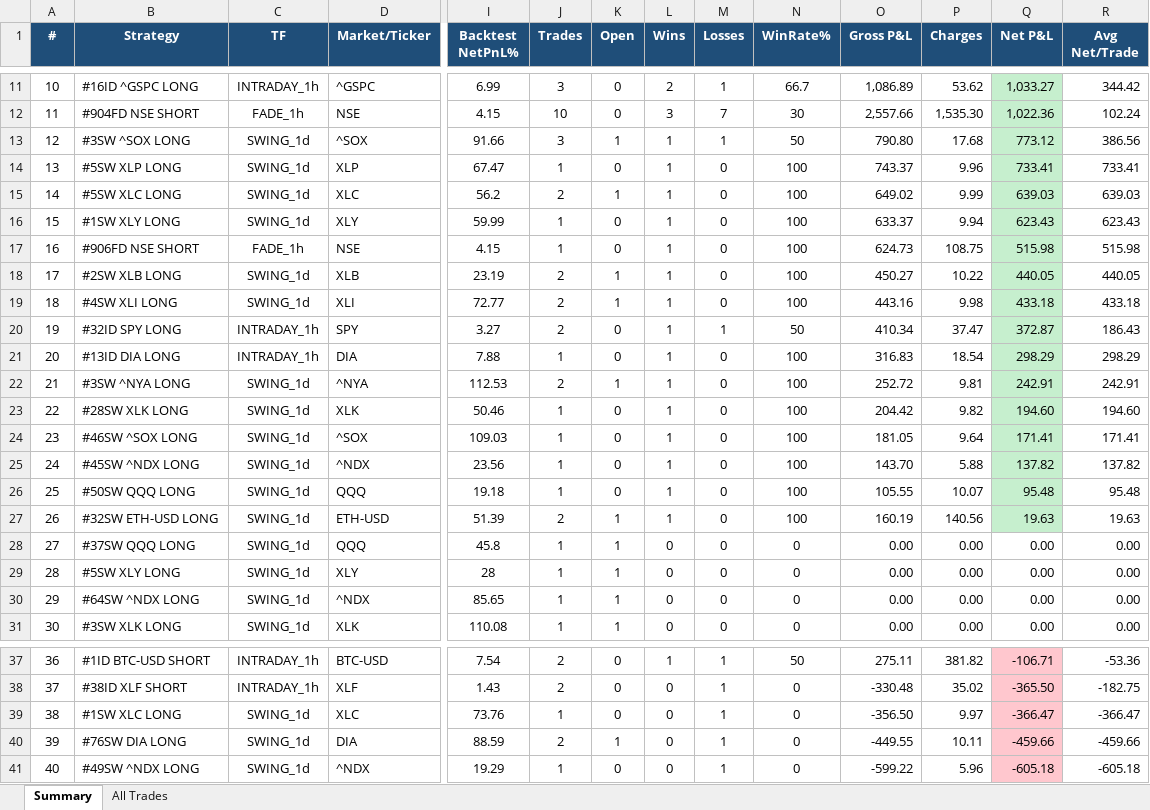
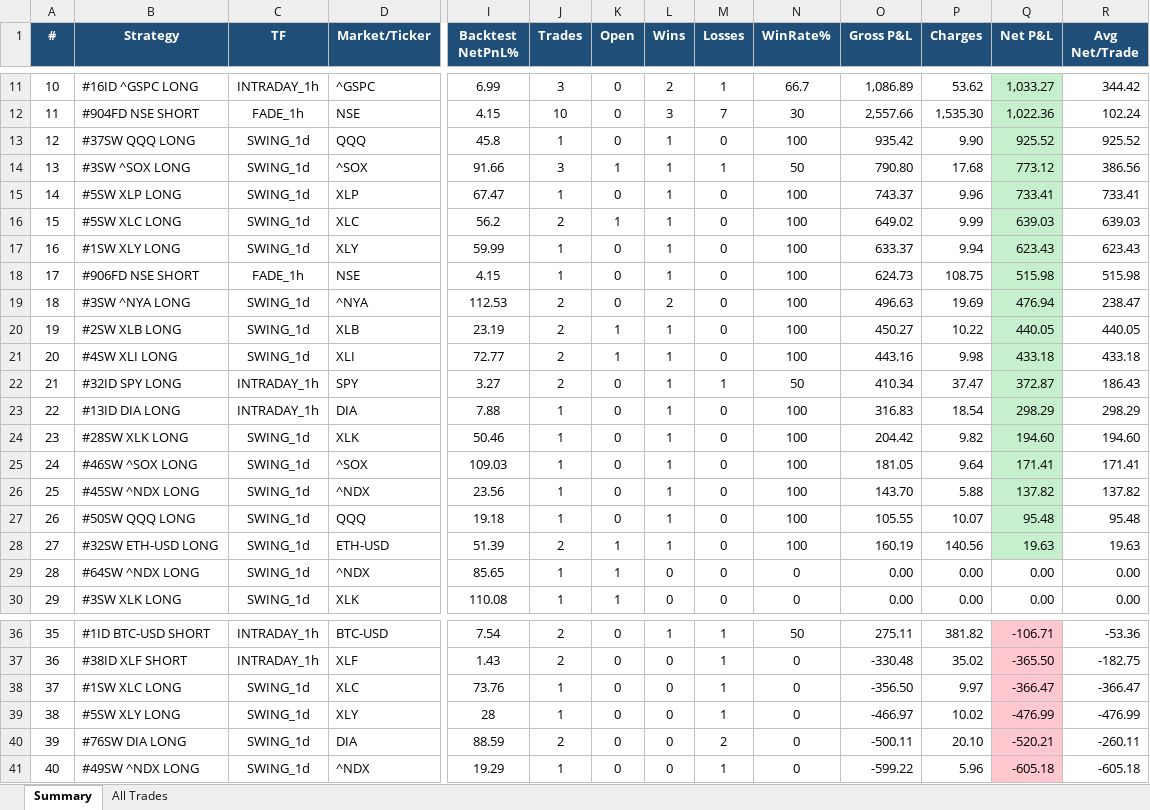
Before and after one commit to thokfoot/free-4-market-master, an Excel workbook: logs/strategy_report.xlsx, sheet Summary, drawn as a sheet; only a part is shown, gaps mark what is left out; values as stored, in another font and other column widths than the file's, no borders; removed rows and columns are numbered as before the commit, all else as after; rows hold the shown columns only; the diff names each change by its address in the sheet, - before the commit and + after, or states it on an @@ line.

Commit message:
live pnl 2026-08-16 19:26 UTC

```diff
--- a/logs/strategy_report.xlsx (sheet Summary)
+++ b/logs/strategy_report.xlsx (sheet Summary)
+row 13: 12 | #37SW QQQ LONG | SWING_1d | QQQ | 45.8 | 1 | 0 | 1 | 0 | 100 | 935.42 | 9.90 | 925.52 | 925.52
@@ column A (#) renumbered between rows 14 and 38 @@
+row 19: 18 | #3SW ^NYA LONG | SWING_1d | ^NYA | 112.53 | 2 | 0 | 2 | 0 | 100 | 496.63 | 19.69 | 476.94 | 238.47
-row 22: 21 | #3SW ^NYA LONG | SWING_1d | ^NYA | 112.53 | 2 | 1 | 1 | 0 | 100 | 252.72 | 9.81 | 242.91 | 242.91
-row 28: 27 | #37SW QQQ LONG | SWING_1d | QQQ | 45.8 | 1 | 1 | 0 | 0 | 0 | 0.00 | 0.00 | 0.00 | 0.00
-row 29: 28 | #5SW XLY LONG | SWING_1d | XLY | 28 | 1 | 1 | 0 | 0 | 0 | 0.00 | 0.00 | 0.00 | 0.00
+row 39: 38 | #5SW XLY LONG | SWING_1d | XLY | 28 | 1 | 0 | 0 | 1 | 0 | -466.97 | 10.02 | -476.99 | -476.99
-K40 (Open): 1
+K40 (Open): 0
-M40 (Losses): 1
+M40 (Losses): 2
-O40 (Gross P&L): -449.55
+O40 (Gross P&L): -500.11
-P40 (Charges): 10.11
+P40 (Charges): 20.10
-Q40 (Net P&L): -459.66
+Q40 (Net P&L): -520.21
-R40 (Avg Net/Trade): -459.66
+R40 (Avg Net/Trade): -260.11
```
Also changed, not shown: sheet All Trades.
